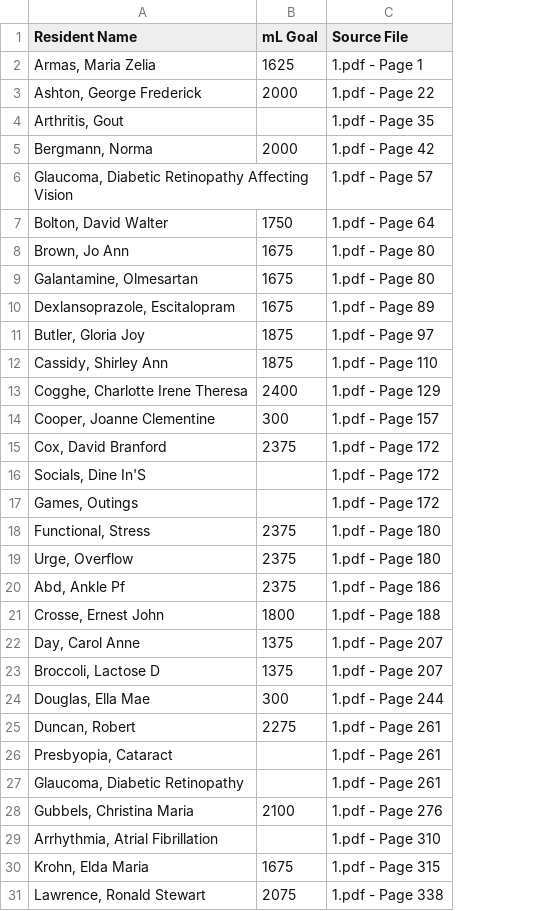
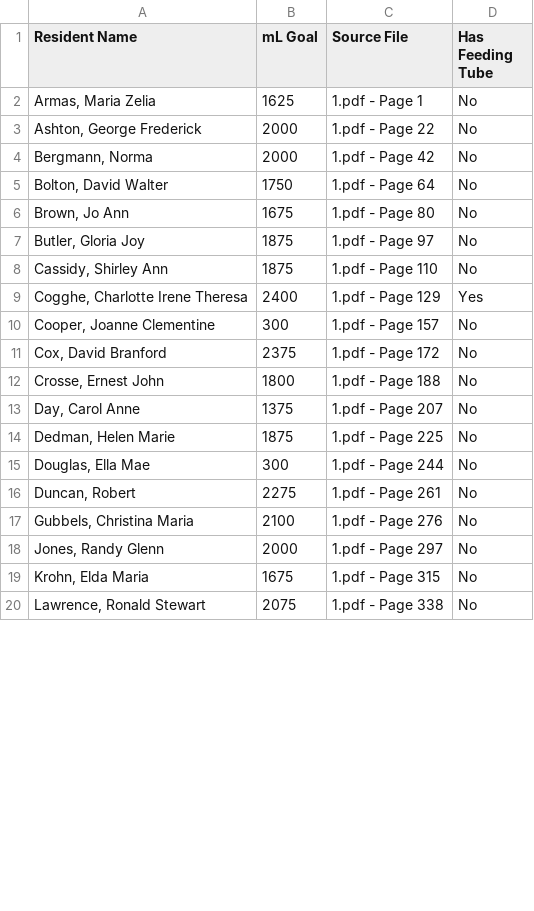
Before and after one commit to FallyxInc/hydration, a CSV file: hydration_goals.csv, drawn as a sheet; only a part is shown; removed rows and columns are numbered as before the commit, all else as after; the diff covers the shown part only; the diff names each change by its address in the sheet, - before the commit and + after, or states it on an @@ line.

Commit message:
Fix file upload issues and improve UI
- Fixed division by zero error in generate_dashboard_data.py
- Fixed file path issues in careplan.py scripts
- Updated font sizes across dashboard for better spacing
- Improved admin dashboard with blue theme consistency
- Fixed feeding tube detection and display
- Enhanced progress bar with proper styling
- Updated navigation tabs with underline design
- All file upload functionality now working correctly

```diff
--- a/hydration_goals.csv
+++ b/hydration_goals.csv
+column D (Has Feeding Tube), rows 2-13: No | No | No | No | No | No | No | Yes | No | No | No | No; rows 15-17: all No; rows 19-20: No | No
-row 4: Arthritis, Gout |  | 1.pdf - Page 35
-row 6: Glaucoma, Diabetic Retinopathy Affecting Vision |  | 1.pdf - Page 57
-row 9: Galantamine, Olmesartan | 1675 | 1.pdf - Page 80
-row 10: Dexlansoprazole, Escitalopram | 1675 | 1.pdf - Page 89
-row 16: Socials, Dine In'S |  | 1.pdf - Page 172
-row 17: Games, Outings |  | 1.pdf - Page 172
-row 18: Functional, Stress | 2375 | 1.pdf - Page 180
-row 19: Urge, Overflow | 2375 | 1.pdf - Page 180
-row 20: Abd, Ankle Pf | 2375 | 1.pdf - Page 186
-row 23: Broccoli, Lactose D | 1375 | 1.pdf - Page 207
+row 14: Dedman, Helen Marie | 1875 | 1.pdf - Page 225 | No
-row 26: Presbyopia, Cataract |  | 1.pdf - Page 261
-row 27: Glaucoma, Diabetic Retinopathy |  | 1.pdf - Page 261
-row 29: Arrhythmia, Atrial Fibrillation |  | 1.pdf - Page 310
+row 18: Jones, Randy Glenn | 2000 | 1.pdf - Page 297 | No
```
Also changed, not shown: 4 added rows, 31 removed rows and 27 moved rows elsewhere in this file, 9 other files.
